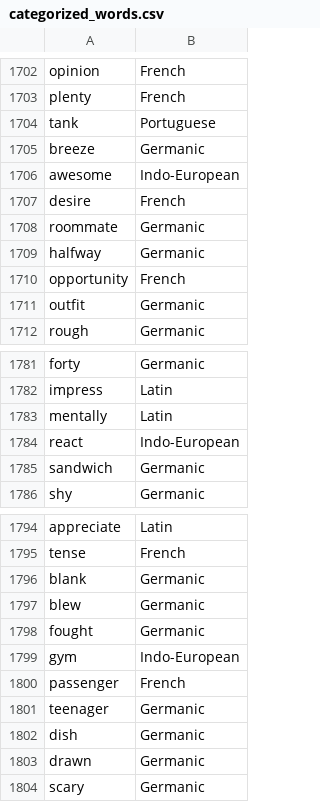
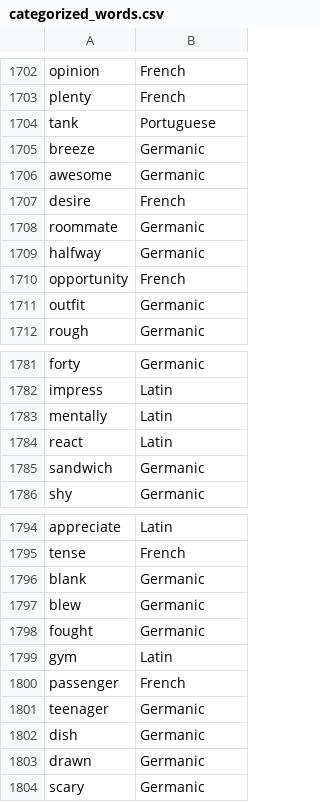
Before and after one commit to cavedave/EnglishWords, a CSV file: categorized_words.csv, drawn as a sheet; only a part is shown, gaps mark what is left out; the diff covers the shown part only.

Commit message:
fixed some that were classed as indo european

```diff
--- a/categorized_words.csv
+++ b/categorized_words.csv
@@ -1705,3 +1705,3 @@ tank,Portuguese
 breeze,Germanic
-awesome,Indo-European
+awesome,Germanic
 desire,French
@@ -1783,3 +1783,3 @@ impress,Latin
 mentally,Latin
-react,Indo-European
+react,Latin
 sandwich,Germanic
@@ -1798,3 +1798,3 @@ blew,Germanic
 fought,Germanic
-gym,Indo-European
+gym,Latin
 passenger,French
```
Also changed, not shown: 10 edited cells elsewhere in this file.
